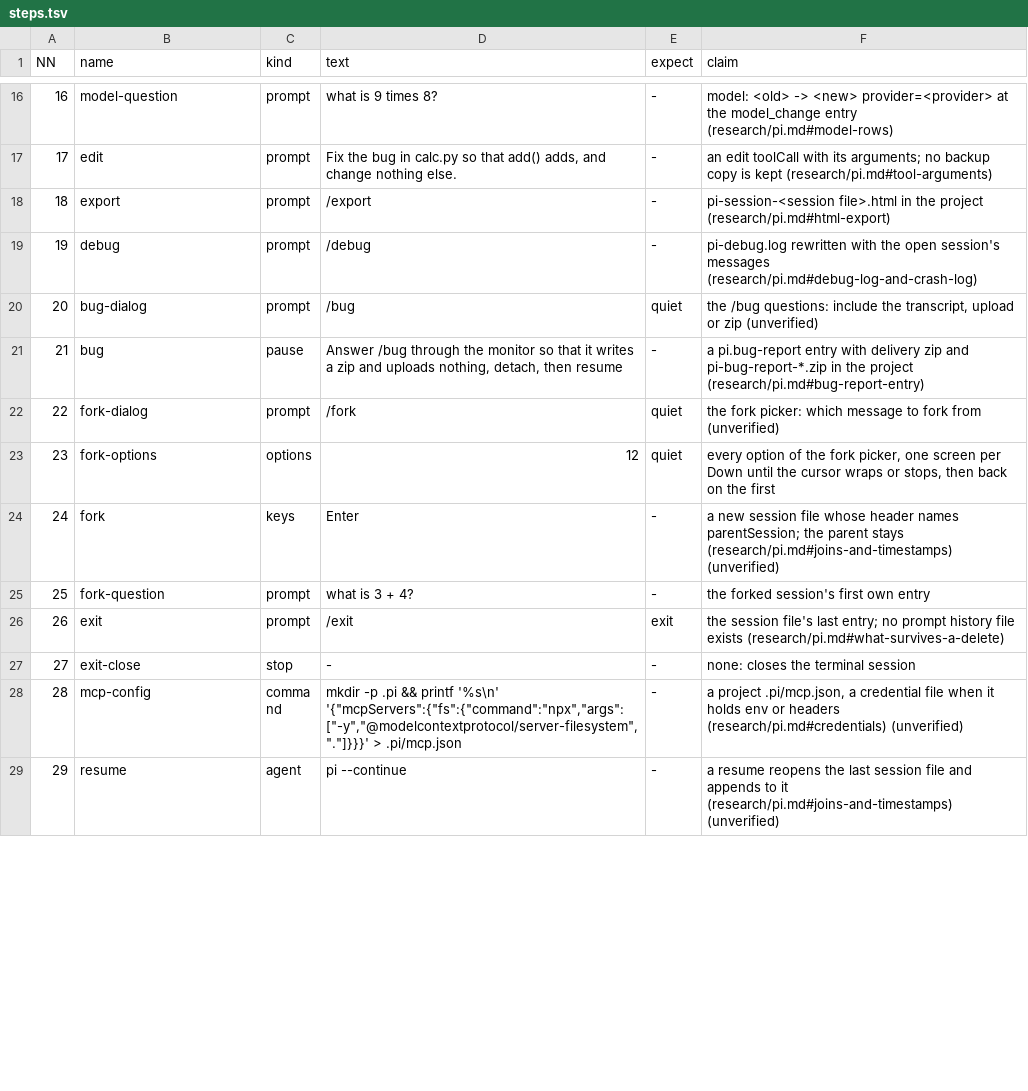
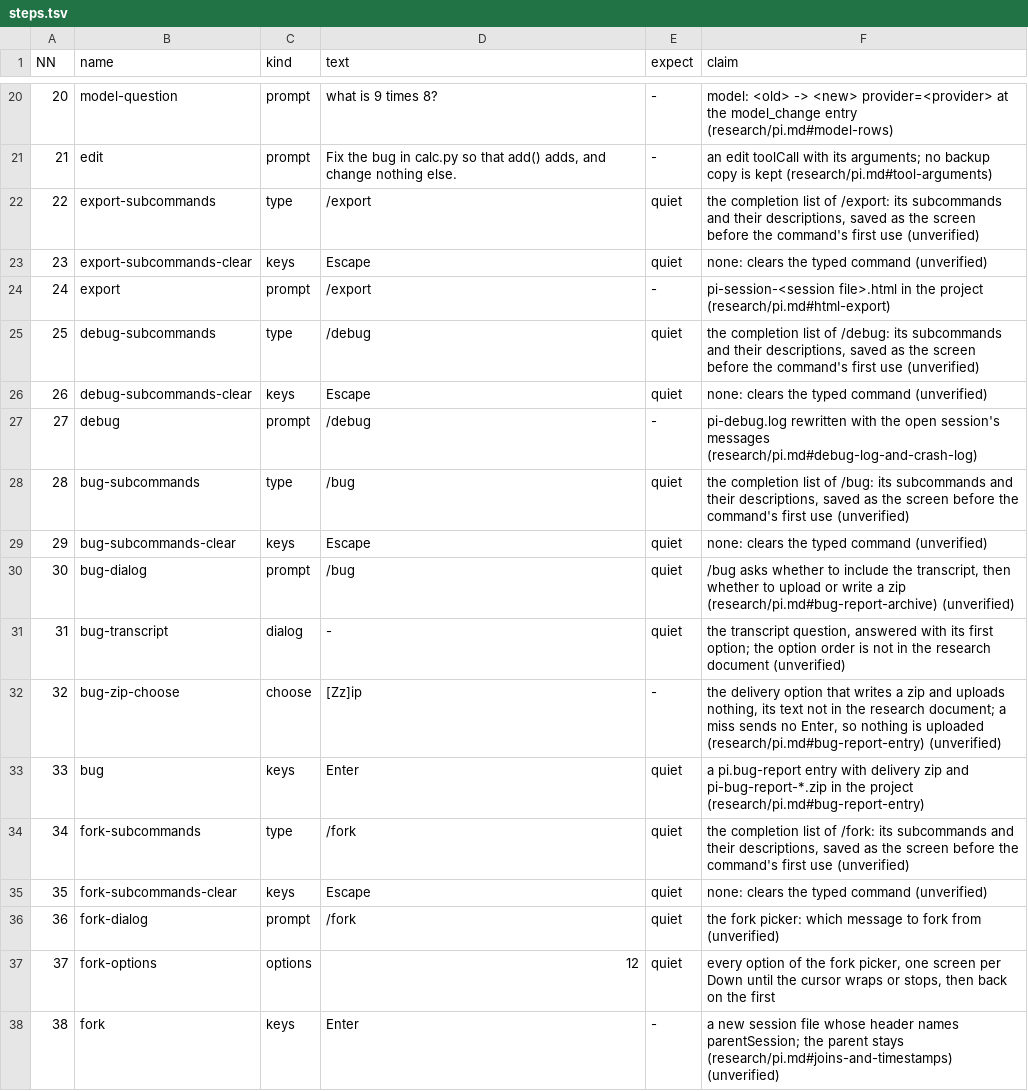
Before and after one commit to seanthegeek/doubleagent, a TSV file: lab/round/agents/pi/steps.tsv, drawn as a sheet; only a part is shown, gaps mark what is left out; the shorter side is filled out with more unchanged rows; addresses are those after the commit; the diff covers the shown part only; the diff names each change by its address in the sheet, - before the commit and + after, or states it on an @@ line.

```diff
--- a/lab/round/agents/pi/steps.tsv
+++ b/lab/round/agents/pi/steps.tsv
@@ column A (NN) renumbered from row 8 down @@
+row 22: 22 | export-subcommands | type | /export | quiet | the completion list of /export: its subcommands and their descriptions, saved as the screen before the command's first use (unverified)
+row 23: 23 | export-subcommands-clear | keys | Escape | quiet | none: clears the typed command (unverified)
+row 25: 25 | debug-subcommands | type | /debug | quiet | the completion list of /debug: its subcommands and their descriptions, saved as the screen before the command's first use (unverified)
+row 26: 26 | debug-subcommands-clear | keys | Escape | quiet | none: clears the typed command (unverified)
+row 28: 28 | bug-subcommands | type | /bug | quiet | the completion list of /bug: its subcommands and their descriptions, saved as the screen before the command's first use (unverified)
+row 29: 29 | bug-subcommands-clear | keys | Escape | quiet | none: clears the typed command (unverified)
-F30 (claim): the /bug questions: include the transcript, upload or zip (unverified)
+F30 (claim): /bug asks whether to include the transcript, then whether to upload or write a zip (research/pi.md#bug-report-archive) (unverified)
+row 31: 31 | bug-transcript | dialog | - | quiet | the transcript question, answered with its first option; the option order is not in the research document (unverified)
+row 32: 32 | bug-zip-choose | choose | [Zz]ip | - | the delivery option that writes a zip and uploads nothing, its text not in the research document; a miss sends no Enter, so nothing is uploaded (research/pi.md#bug-report-entry) (unverified)
-C33 (kind): pause
+C33 (kind): keys
-D33 (text): Answer /bug through the monitor so that it writes a zip and uploads nothing, detach, then resume
+D33 (text): Enter
-E33 (expect): -
+E33 (expect): quiet
+row 34: 34 | fork-subcommands | type | /fork | quiet | the completion list of /fork: its subcommands and their descriptions, saved as the screen before the command's first use (unverified)
+row 35: 35 | fork-subcommands-clear | keys | Escape | quiet | none: clears the typed command (unverified)
```
Also changed, not shown: 12 added rows and 8 edited cells elsewhere in this file, lab/round/agents/gemini-cli/steps.tsv, lab/round/agents/qwen-code/steps.tsv.
